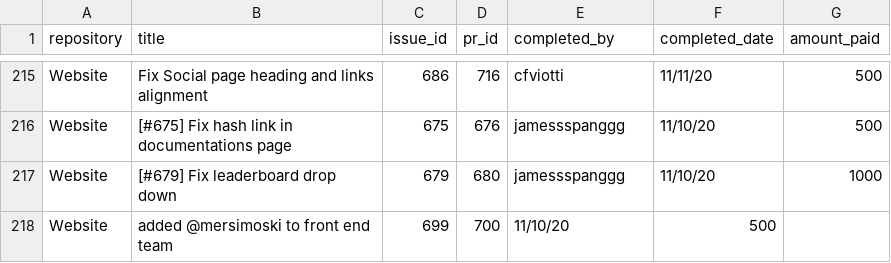
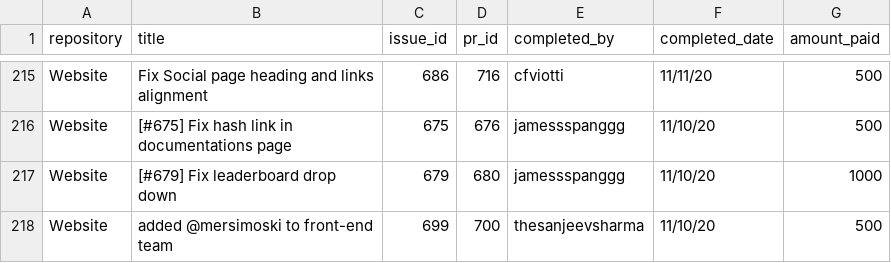
Before and after one commit to buckyroberts/Payment-Processor, a CSV file: csvs/tasks.csv, drawn as a sheet; only a part is shown, gaps mark what is left out.

Commit message:
Update tasks.csv

```diff
--- a/csvs/tasks.csv
+++ b/csvs/tasks.csv
@@ -217,2 +217,2 @@ Website,[#675] Fix hash link in documentations page,675,676,jamessspanggg,11/10/
 Website,[#679] Fix leaderboard drop down,679,680,jamessspanggg,11/10/20,1000
-Website,added @mersimoski to front end team,699,700,11/10/20,500
+Website,added @mersimoski to front-end team,699,700,thesanjeevsharma,11/10/20,500
```
